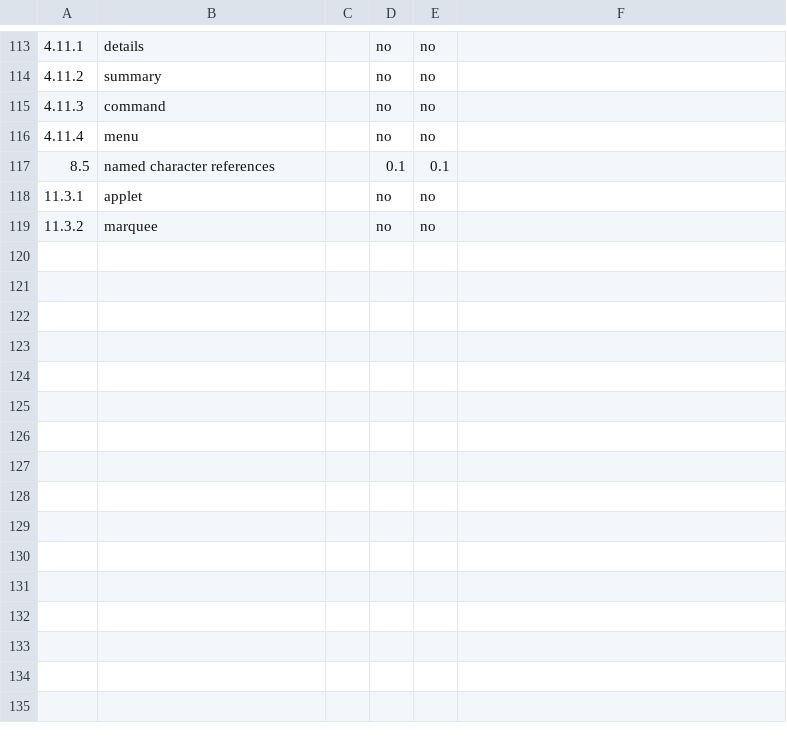
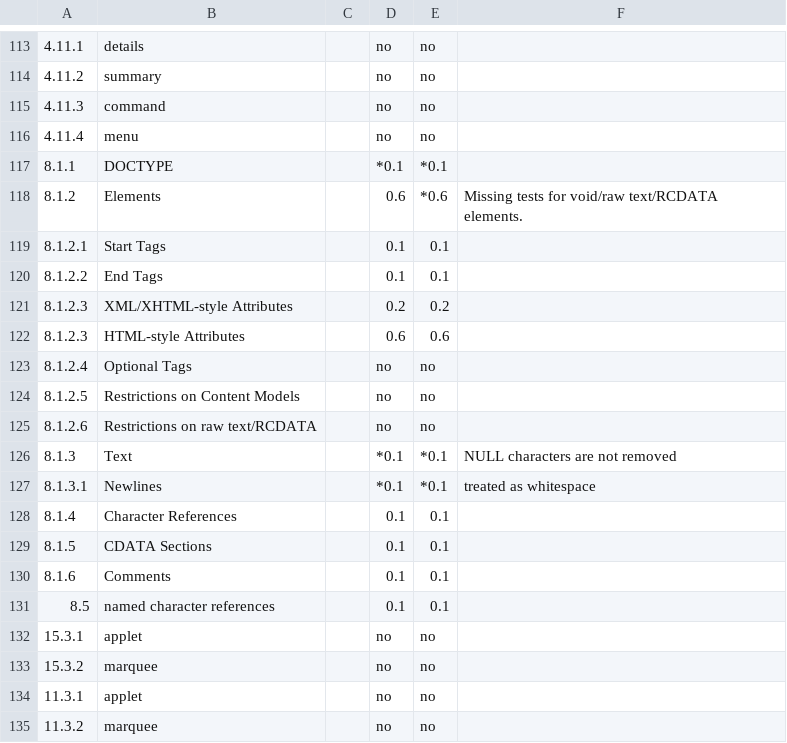
Before and after one commit to rhdunn/cainteoir-engine, a CSV file: docs/implementation-status/html5.csv, drawn as a sheet; only a part is shown, gaps mark what is left out.

Commit message:
xhtml: document html5 syntax conformance status

```diff
--- a/docs/implementation-status/html5.csv
+++ b/docs/implementation-status/html5.csv
@@ -116,3 +116,19 @@
 4.11.4,menu,,no,no,
+8.1.1,DOCTYPE,,*0.1,*0.1,
+8.1.2,Elements,,0.6,*0.6,Missing tests for void/raw text/RCDATA elements.
+8.1.2.1,Start Tags,,0.1,0.1,
+8.1.2.2,End Tags,,0.1,0.1,
+8.1.2.3,XML/XHTML-style Attributes,,0.2,0.2,
+8.1.2.3,HTML-style Attributes,,0.6,0.6,
+8.1.2.4,Optional Tags,,no,no,
+8.1.2.5,Restrictions on Content Models,,no,no,
+8.1.2.6,Restrictions on raw text/RCDATA,,no,no,
+8.1.3,Text,,*0.1,*0.1,NULL characters are not removed
+8.1.3.1,Newlines,,*0.1,*0.1,treated as whitespace
+8.1.4,Character References,,0.1,0.1,
+8.1.5,CDATA Sections,,0.1,0.1,
+8.1.6,Comments,,0.1,0.1,
 8.5,named character references,,0.1,0.1,
+15.3.1,applet,,no,no,
+15.3.2,marquee,,no,no,
 11.3.1,applet,,no,no,
```
Also changed, not shown: 2 other files.
